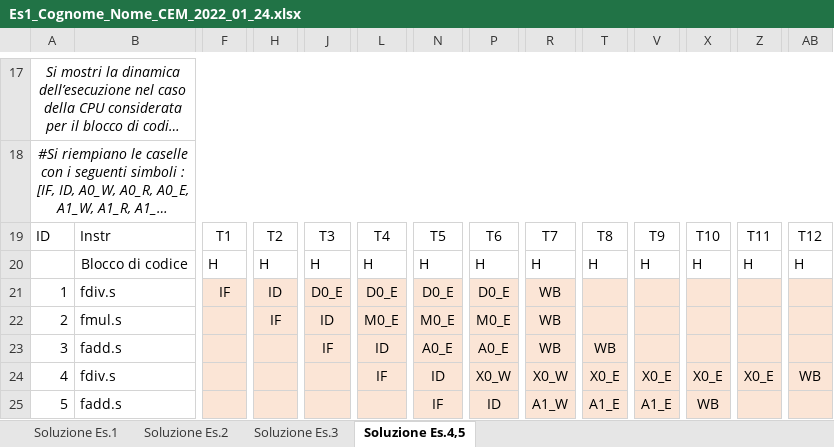
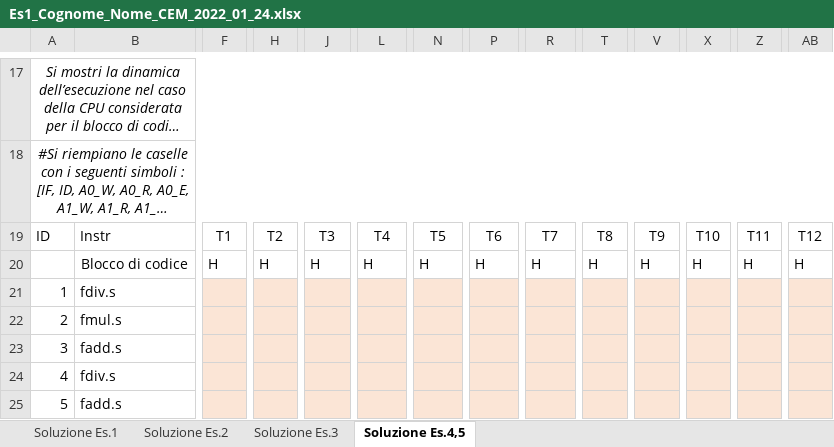
Before and after one commit to Tomassone/Universidad, an Excel workbook: Esercitazioni_AC/2022_01_24/Es1_Cognome_Nome_CEM_2022_01_24.xlsx, sheet Soluzione Es.4,5, drawn as a sheet; only a part is shown, gaps mark what is left out; long unchanged cells end in …; values as stored, in another font and other column widths than the file's, no borders; the diff covers the shown part only; the diff names each change by its address in the sheet, - before the commit and + after, or states it on an @@ line.

```diff
--- a/Esercitazioni_AC/2022_01_24/Es1_Cognome_Nome_CEM_2022_01_24.xlsx (sheet Soluzione Es.4,5)
+++ b/Esercitazioni_AC/2022_01_24/Es1_Cognome_Nome_CEM_2022_01_24.xlsx (sheet Soluzione Es.4,5)
-F21: IF
+F21: (empty)
-H21: ID
+H21: (empty)
-J21: D0_E
+J21: (empty)
-L21: D0_E
+L21: (empty)
-N21: D0_E
+N21: (empty)
-P21: D0_E
+P21: (empty)
-R21:R23: WB
+R21:R23: (empty)
-H22: IF
+H22: (empty)
-J22: ID
+J22: (empty)
-L22: M0_E
+L22: (empty)
-N22: M0_E
+N22: (empty)
-P22: M0_E
+P22: (empty)
-J23: IF
+J23: (empty)
-L23: ID
+L23: (empty)
-N23: A0_E
+N23: (empty)
-P23: A0_E
+P23: (empty)
-T23: WB
+T23: (empty)
-L24: IF
+L24: (empty)
-N24: ID
+N24: (empty)
-P24: X0_W
+P24: (empty)
-R24: X0_W
+R24: (empty)
-T24: X0_E
+T24: (empty)
-V24: X0_E
+V24: (empty)
-X24: X0_E
+X24: (empty)
-Z24: X0_E
+Z24: (empty)
-AB24: WB
+AB24: (empty)
-N25: IF
+N25: (empty)
-P25: ID
+P25: (empty)
-R25: A1_W
+R25: (empty)
-T25: A1_E
+T25: (empty)
-V25: A1_E
+V25: (empty)
-X25: WB
+X25: (empty)
```
Also changed, not shown: 15 edited cells elsewhere in this sheet, sheet Soluzione Es.3, sheet Soluzione Es.2, sheet Soluzione Es.1, Esercitazioni_AC/2022_01_11/Es1_Cognome_Nome_CEM_2022_01_11.xlsx, Esercitazioni_AC/2022_07_25/2022_07_25 - Ex 1 Template.xlsx, 6 other files.
